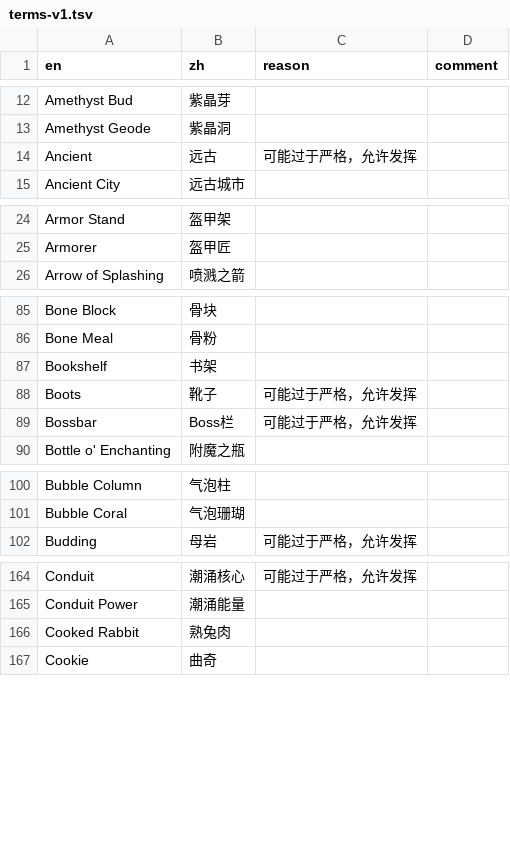
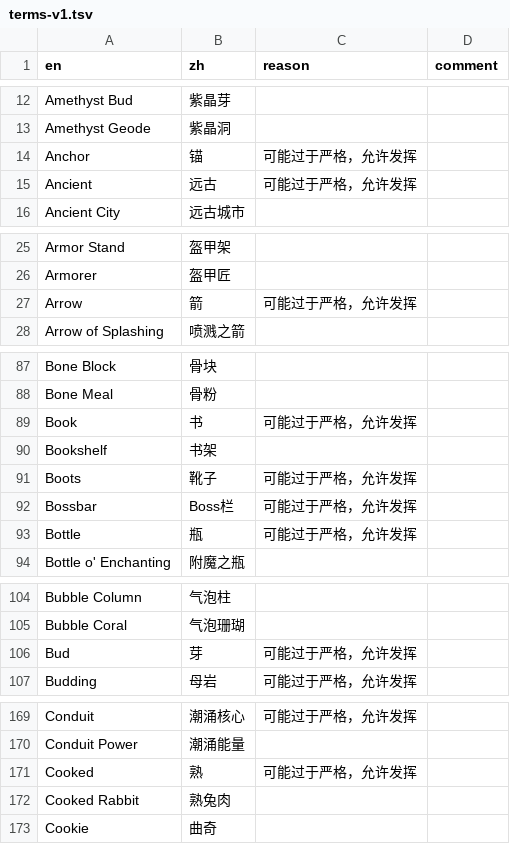
Before and after one commit to CFPAOrg/Glossary, a TSV file: Vanilla/terms/terms-v1.tsv, drawn as a sheet; only a part is shown, gaps mark what is left out; the diff covers the shown part only; the diff names each change by its address in the sheet, - before the commit and + after, or states it on an @@ line.

Commit message:
feat(terms): 补充 19 条基础单词词条
Anchor、Arrow、Book、Egg、Ice、Snow、Water、Wind 等

```diff
--- a/Vanilla/terms/terms-v1.tsv
+++ b/Vanilla/terms/terms-v1.tsv
+row 14: Anchor | 锚 | 可能过于严格，允许发挥
+row 27: Arrow | 箭 | 可能过于严格，允许发挥
+row 89: Book | 书 | 可能过于严格，允许发挥
+row 93: Bottle | 瓶 | 可能过于严格，允许发挥
+row 106: Bud | 芽 | 可能过于严格，允许发挥
+row 171: Cooked | 熟 | 可能过于严格，允许发挥
```
Also changed, not shown: 11 added rows elsewhere in this file.
